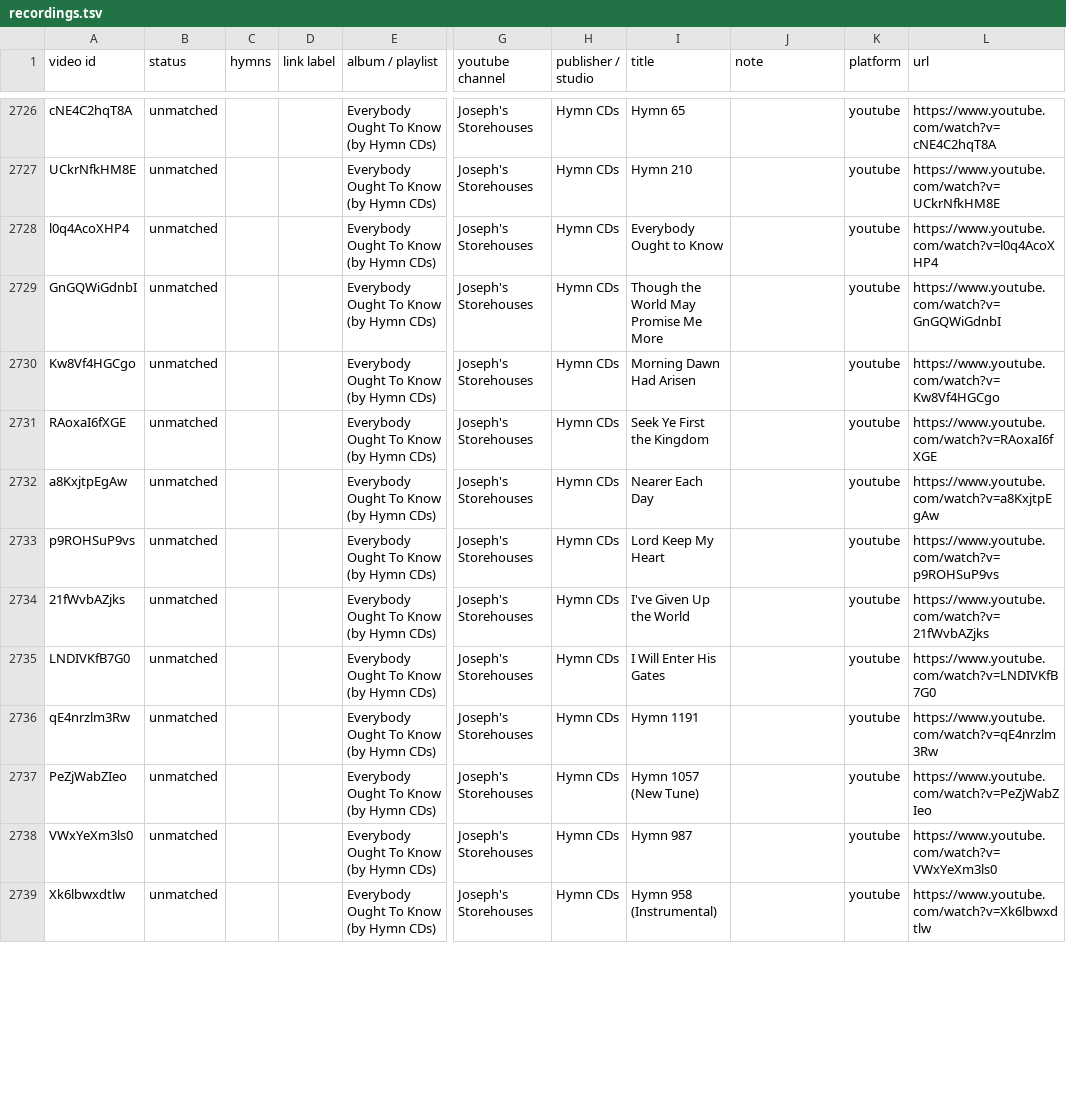
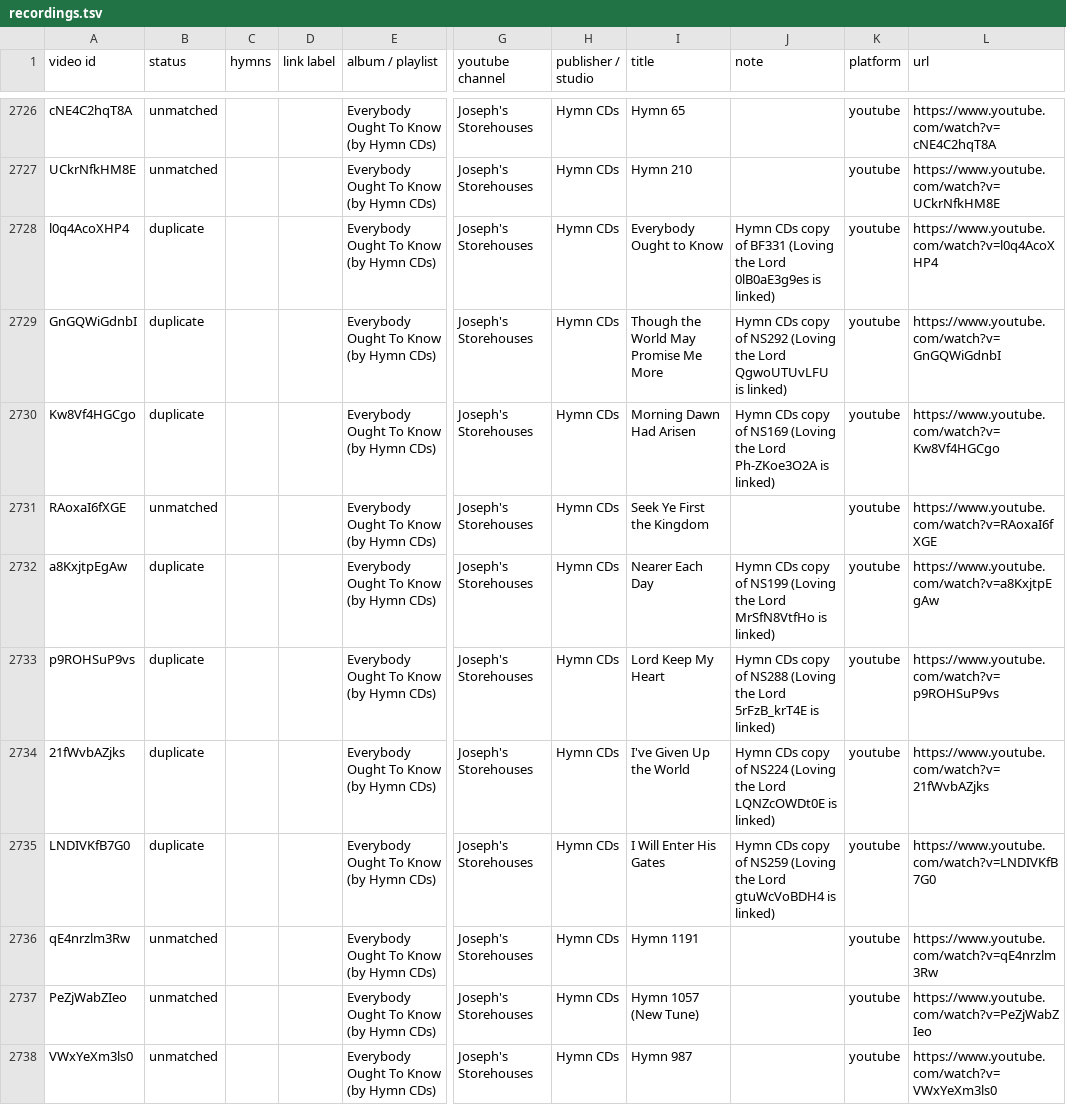
Before and after one commit to lemuelinchrist/hymnsforandroid, a TSV file: tools/youtube-monitor/recordings.tsv, drawn as a sheet; only a part is shown, gaps mark what is left out; the shorter side is filled out with more unchanged rows; the diff covers the shown part only; the diff names each change by its address in the sheet, - before the commit and + after, or states it on an @@ line.

```diff
--- a/tools/youtube-monitor/recordings.tsv
+++ b/tools/youtube-monitor/recordings.tsv
-B2728:B2730 (status): unmatched
+B2728:B2730 (status): duplicate
-J2728 (note): (empty)
+J2728 (note): Hymn CDs copy of BF331 (Loving the Lord 0lB0aE3g9es is linked)
-J2729 (note): (empty)
+J2729 (note): Hymn CDs copy of NS292 (Loving the Lord QgwoUTUvLFU is linked)
-J2730 (note): (empty)
+J2730 (note): Hymn CDs copy of NS169 (Loving the Lord Ph-ZKoe3O2A is linked)
-B2732:B2735 (status): unmatched
+B2732:B2735 (status): duplicate
-J2732 (note): (empty)
+J2732 (note): Hymn CDs copy of NS199 (Loving the Lord MrSfN8VtfHo is linked)
-J2733 (note): (empty)
+J2733 (note): Hymn CDs copy of NS288 (Loving the Lord 5rFzB_krT4E is linked)
-J2734 (note): (empty)
+J2734 (note): Hymn CDs copy of NS224 (Loving the Lord LQNZcOWDt0E is linked)
-J2735 (note): (empty)
+J2735 (note): Hymn CDs copy of NS259 (Loving the Lord gtuWcVoBDH4 is linked)
```
Also changed, not shown: 96 edited cells elsewhere in this file, tools/youtube-monitor/josephs_known.tsv.
